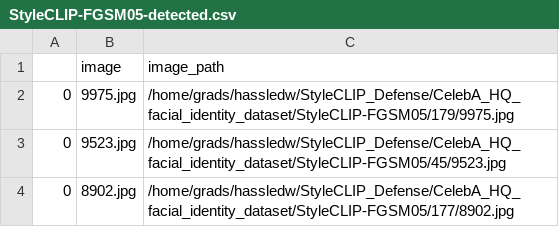
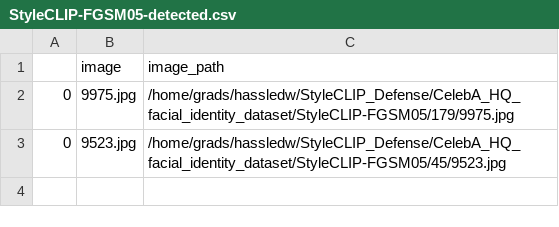
Before and after one commit to hassledw/StyleCLIP_Defense, a CSV file: CelebA_HQ-Labeled/StyleCLIP-FGSM05-detected.csv, drawn as a sheet; the diff names each change by its address in the sheet, - before the commit and + after, or states it on an @@ line.

```diff
--- a/CelebA_HQ-Labeled/StyleCLIP-FGSM05-detected.csv
+++ b/CelebA_HQ-Labeled/StyleCLIP-FGSM05-detected.csv
-row 4: 0 | 8902.jpg | /home/grads/hassledw/StyleCLIP_Defense/CelebA_HQ_facial_identity_dataset/StyleCLIP-FGSM05/177/8902.jpg
```
Also changed, not shown: CelebA_HQ-Labeled/FGSM05.csv, CelebA_HQ-Labeled/StyleCLIP-FGSM05.csv, 4 other files.
